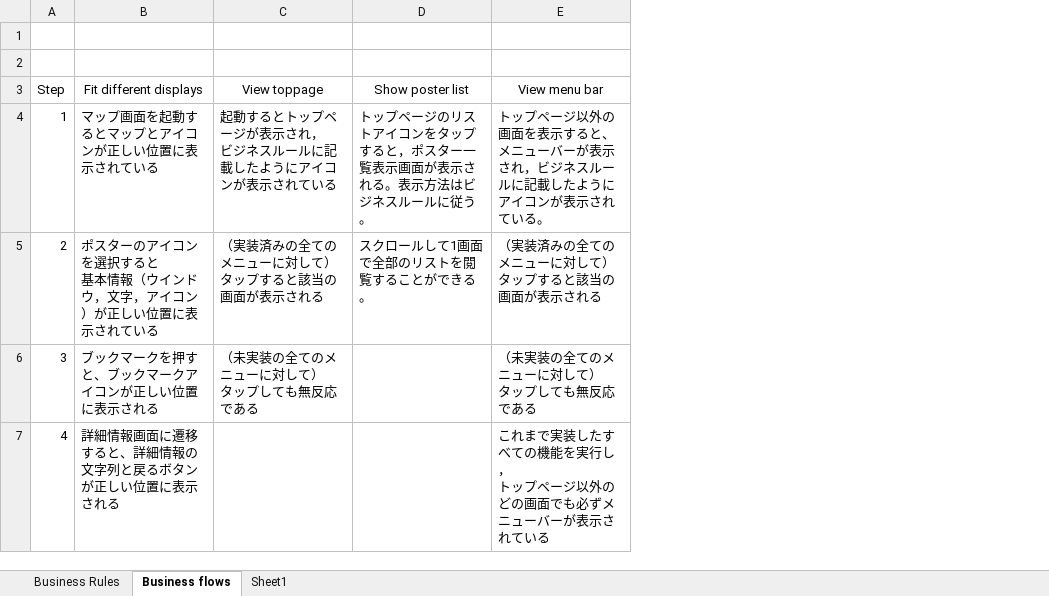
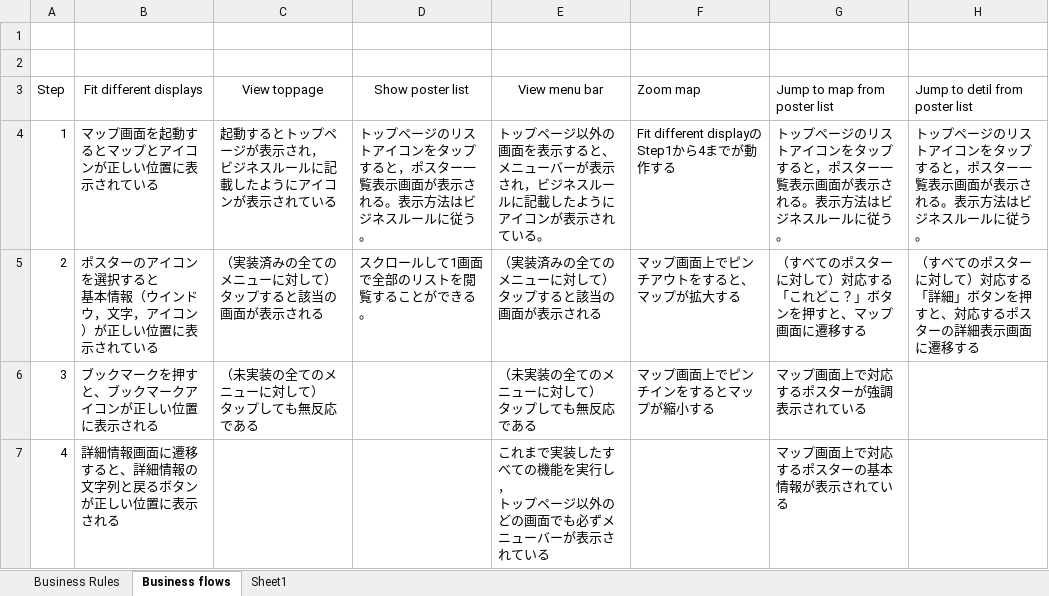
Before and after one commit to Tsukuba-SAY/documents, an Excel workbook: UserStoriesAndBusinessRules_Release2.xlsx, sheet Business flows, drawn as a sheet; values as stored, in another font and other column widths than the file's, no borders; the diff names each change by its address in the sheet, - before the commit and + after, or states it on an @@ line.

```diff
--- a/UserStoriesAndBusinessRules_Release2.xlsx (sheet Business flows)
+++ b/UserStoriesAndBusinessRules_Release2.xlsx (sheet Business flows)
+column F (Zoom map), rows 4-6: Fit different displayのStep1から4までが動作する | マップ画面上でピンチアウトをすると、マップが拡大する | マップ画面上でピンチインをするとマップが縮小する
+column G (Jump to map from poster list), rows 4-7: トップページのリストアイコンをタップすると，ポスター一覧表示画面が表示される。表示方法はビジネスルールに従う。 | （すべてのポスターに対して）対応する「これどこ？」ボタンを押すと、マップ画面に遷移する | マップ画面上で対応するポスターが強調表示されている | マップ画面上で対応するポスターの基本情報が表示されている
+column H (Jump to detil from poster list), rows 4-5: トップページのリストアイコンをタップすると，ポスター一覧表示画面が表示される。表示方法はビジネスルールに従う。 | （すべてのポスターに対して）対応する「詳細」ボタンを押すと、対応するポスターの詳細表示画面に遷移する
```
Also changed, not shown: sheet Business Rules.
